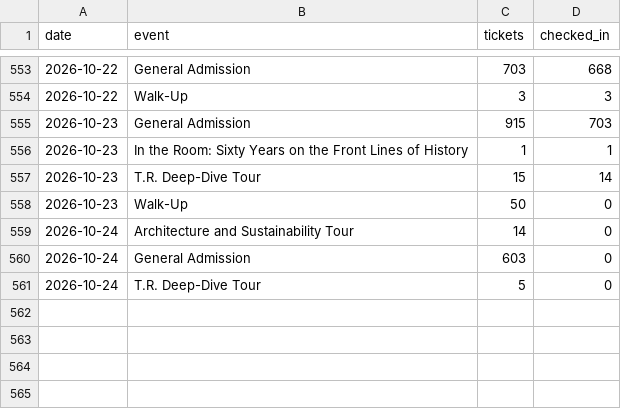
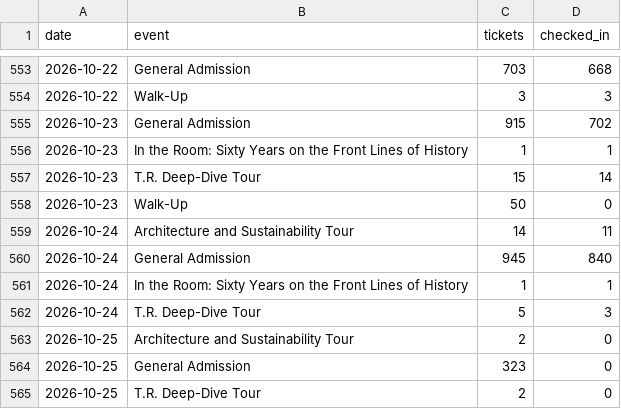
Before and after one commit to Theodore-Roosevelt-Presidential-Library/TourismData, a CSV file: data/acme_checkins_daily.csv, drawn as a sheet; only a part is shown, gaps mark what is left out.

```diff
--- a/data/acme_checkins_daily.csv
+++ b/data/acme_checkins_daily.csv
@@ -554,3 +554,3 @@ date,event,tickets,checked_in
 2026-10-22,Walk-Up,3,3
-2026-10-23,General Admission,915,703
+2026-10-23,General Admission,915,702
 2026-10-23,In the Room: Sixty Years on the Front Lines of History,1,1
@@ -558,4 +558,8 @@ date,event,tickets,checked_in
 2026-10-23,Walk-Up,50,0
-2026-10-24,Architecture and Sustainability Tour,14,0
-2026-10-24,General Admission,603,0
-2026-10-24,T.R. Deep-Dive Tour,5,0
+2026-10-24,Architecture and Sustainability Tour,14,11
+2026-10-24,General Admission,945,840
+2026-10-24,In the Room: Sixty Years on the Front Lines of History,1,1
+2026-10-24,T.R. Deep-Dive Tour,5,3
+2026-10-25,Architecture and Sustainability Tour,2,0
+2026-10-25,General Admission,323,0
+2026-10-25,T.R. Deep-Dive Tour,2,0
```
Also changed, not shown: data/acme_origin_zip.csv, data/acme_origin_zip_monthly.csv, 14 other files.
